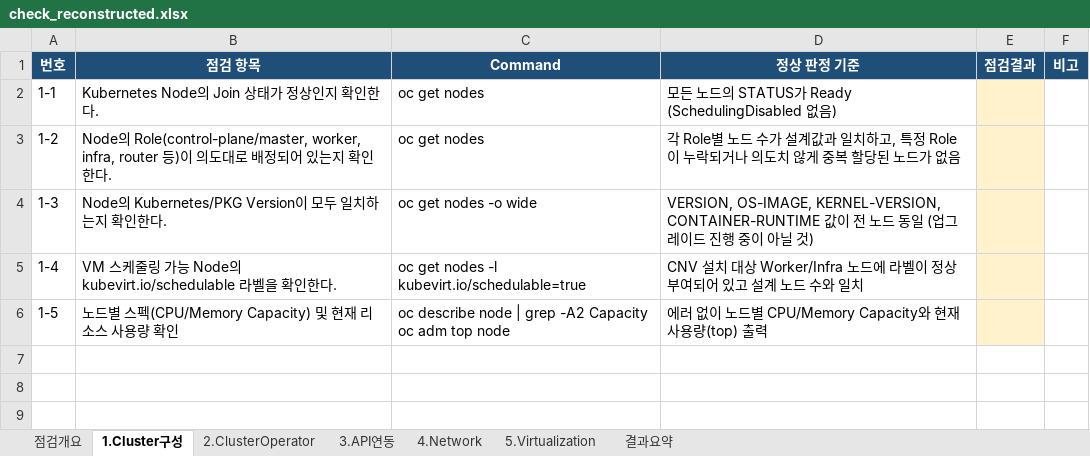
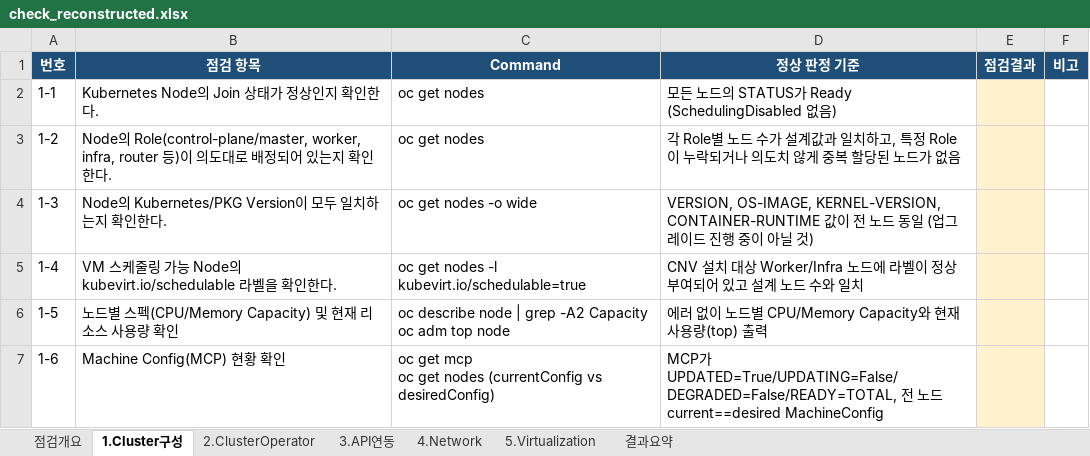
Before and after one commit to yjj3019/claude, an Excel workbook: OV-Maintenance/check_reconstructed.xlsx, sheet 1.Cluster구성, drawn as a sheet; values as stored, in another font and other column widths than the file's, no borders; ↵ is a line break in a cell; the diff names each change by its address in the sheet, - before the commit and + after, or states it on an @@ line.

```diff
--- a/OV-Maintenance/check_reconstructed.xlsx (sheet 1.Cluster구성)
+++ b/OV-Maintenance/check_reconstructed.xlsx (sheet 1.Cluster구성)
+row 7: 1-6 | Machine Config(MCP) 현황 확인 | oc get mcp ↵ oc get nodes (currentConfig vs desiredConfig) | MCP가 UPDATED=True/UPDATING=False/DEGRADED=False/READY=TOTAL, 전 노드 current==desired MachineConfig
```
Also changed, not shown: 4 other files.
